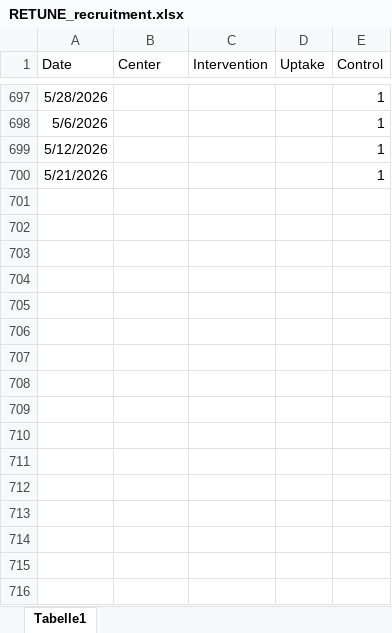
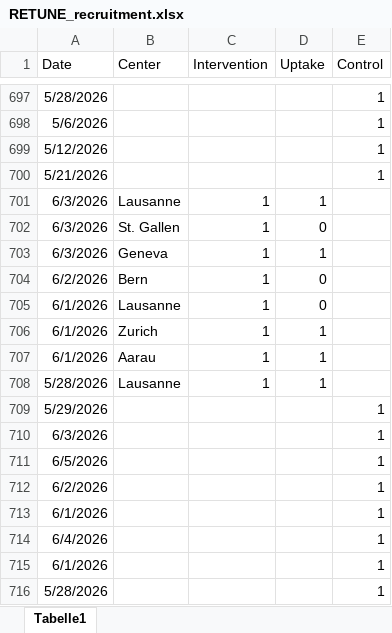
Before and after one commit to alainamstutz/adhd-hiv-prep, an Excel workbook: RETUNE_recruitment.xlsx, sheet Tabelle1, drawn as a sheet; only a part is shown, gaps mark what is left out; values as stored, in another font and other column widths than the file's, no borders; the diff names each change by its address in the sheet, - before the commit and + after, or states it on an @@ line.

Commit message:
Update recruitment figure

```diff
--- a/RETUNE_recruitment.xlsx (sheet Tabelle1)
+++ b/RETUNE_recruitment.xlsx (sheet Tabelle1)
+row 701: 6/3/2026 | Lausanne | 1 | 1
+row 702: 6/3/2026 | St. Gallen | 1 | 0
+row 703: 6/3/2026 | Geneva | 1 | 1
+row 704: 6/2/2026 | Bern | 1 | 0
+row 705: 6/1/2026 | Lausanne | 1 | 0
+row 706: 6/1/2026 | Zurich | 1 | 1
+row 707: 6/1/2026 | Aarau | 1 | 1
+row 708: 5/28/2026 | Lausanne | 1 | 1
+row 709: 5/29/2026 |  |  |  | 1
+row 710: 6/3/2026 |  |  |  | 1
+row 711: 6/5/2026 |  |  |  | 1
+row 712: 6/2/2026 |  |  |  | 1
+row 713: 6/1/2026 |  |  |  | 1
+row 714: 6/4/2026 |  |  |  | 1
+row 715: 6/1/2026 |  |  |  | 1
+row 716: 5/28/2026 |  |  |  | 1
```
Also changed, not shown: 3 other files.
